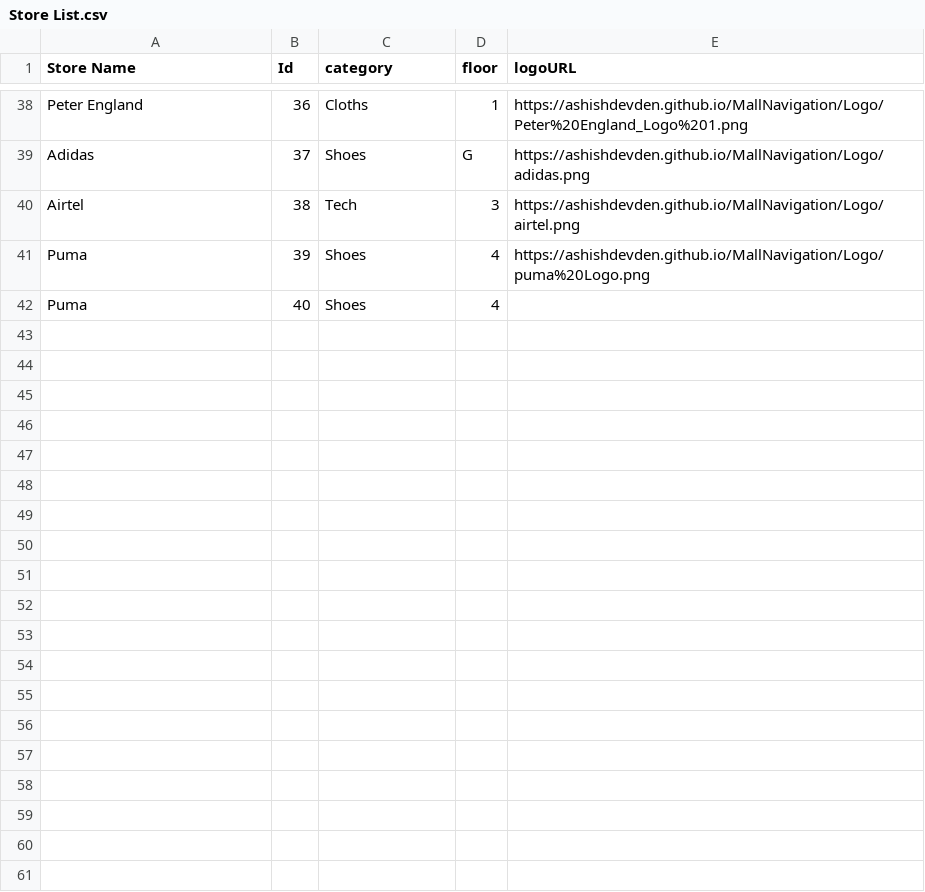
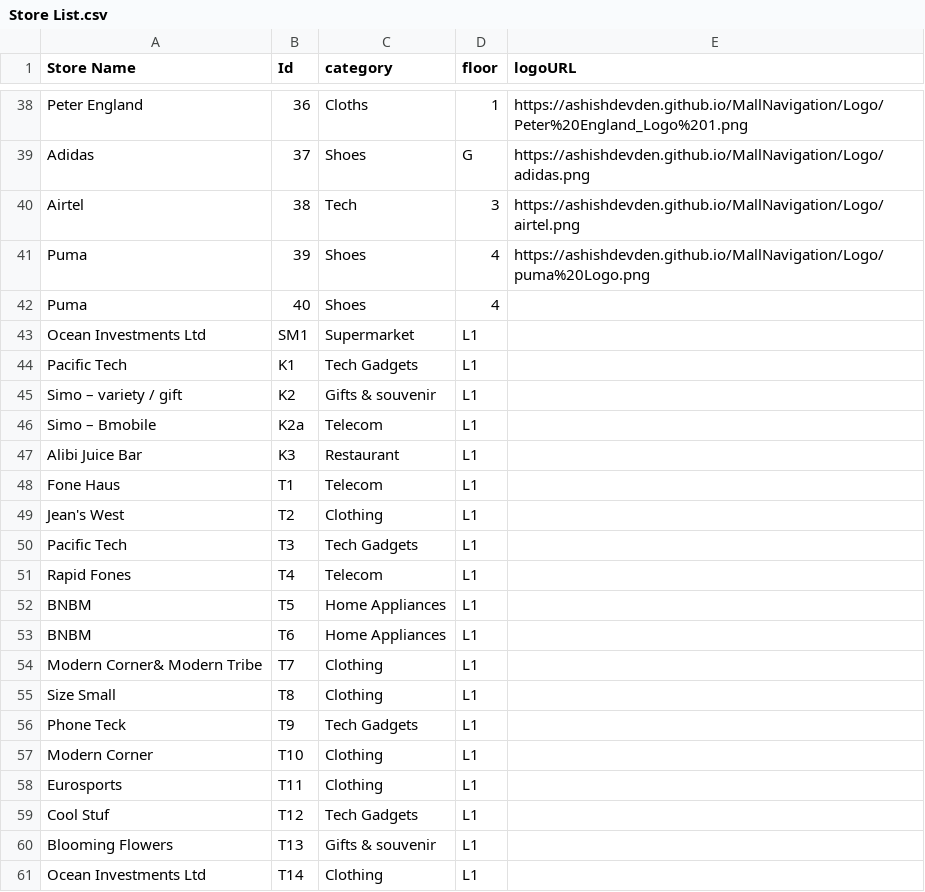
Before and after one commit to ashishdevden/MallNavigation, a CSV file: Store List.csv, drawn as a sheet; only a part is shown, gaps mark what is left out; the diff covers the shown part only.

Commit message:
6d

```diff
--- a/Store List.csv
+++ b/Store List.csv
@@ -42 +42,20 @@ Puma,39,Shoes,4,https://ashishdevden.github.io/MallNavigation/Logo/puma%20Logo.p
 Puma,40,Shoes,4,
+Ocean Investments Ltd ,SM1,Supermarket ,L1,
+Pacific Tech,K1,Tech Gadgets,L1,
+Simo – variety / gift ,K2,Gifts & souvenir ,L1,
+Simo – Bmobile ,K2a,Telecom ,L1,
+Alibi Juice Bar ,K3,Restaurant ,L1,
+Fone Haus ,T1,Telecom ,L1,
+Jean's West ,T2,Clothing ,L1,
+Pacific Tech ,T3,Tech Gadgets,L1,
+Rapid Fones ,T4,Telecom ,L1,
+BNBM ,T5,Home Appliances ,L1,
+BNBM ,T6,Home Appliances ,L1,
+Modern Corner& Modern Tribe ,T7,Clothing ,L1,
+Size Small ,T8,Clothing ,L1,
+Phone Teck ,T9,Tech Gadgets,L1,
+Modern Corner ,T10,Clothing ,L1,
+Eurosports ,T11,Clothing ,L1,
+Cool Stuf ,T12,Tech Gadgets,L1,
+Blooming Flowers ,T13,Gifts & souvenir ,L1,
+Ocean Investments Ltd ,T14,Clothing ,L1,
```
Also changed, not shown: 29 added rows elsewhere in this file.
